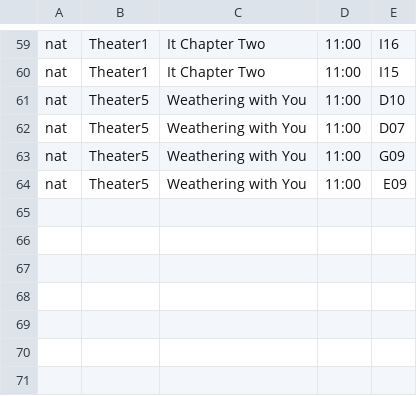
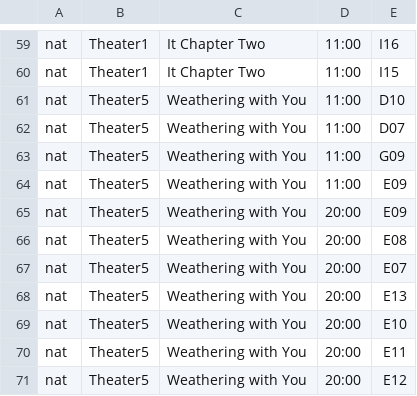
Before and after one commit to tintin3274/Movie-Ticket-Booking-Application, a CSV file: csvData/BookingData.csv, drawn as a sheet; only a part is shown, gaps mark what is left out; the diff names each change by its address in the sheet, - before the commit and + after, or states it on an @@ line.

Commit message:
The program can add movies, add rounds and change the available movies choose the program main page. When closing, opening a new program Data will remain.

```diff
--- a/csvData/BookingData.csv
+++ b/csvData/BookingData.csv
+row 65: nat | Theater5 | Weathering with You | 20:00 | E09
+row 66: nat | Theater5 | Weathering with You | 20:00 | E08
+row 67: nat | Theater5 | Weathering with You | 20:00 | E07
+row 68: nat | Theater5 | Weathering with You | 20:00 | E13
+row 69: nat | Theater5 | Weathering with You | 20:00 | E10
+row 70: nat | Theater5 | Weathering with You | 20:00 | E11
+row 71: nat | Theater5 | Weathering with You | 20:00 | E12
```
Also changed, not shown: 25 other files.
